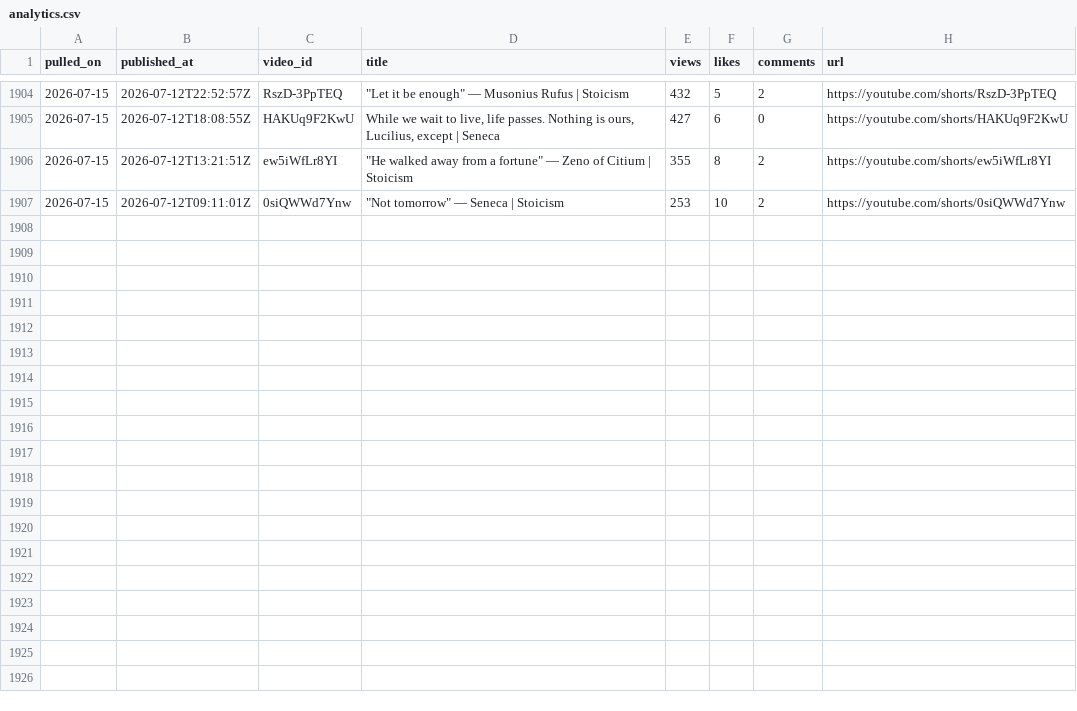
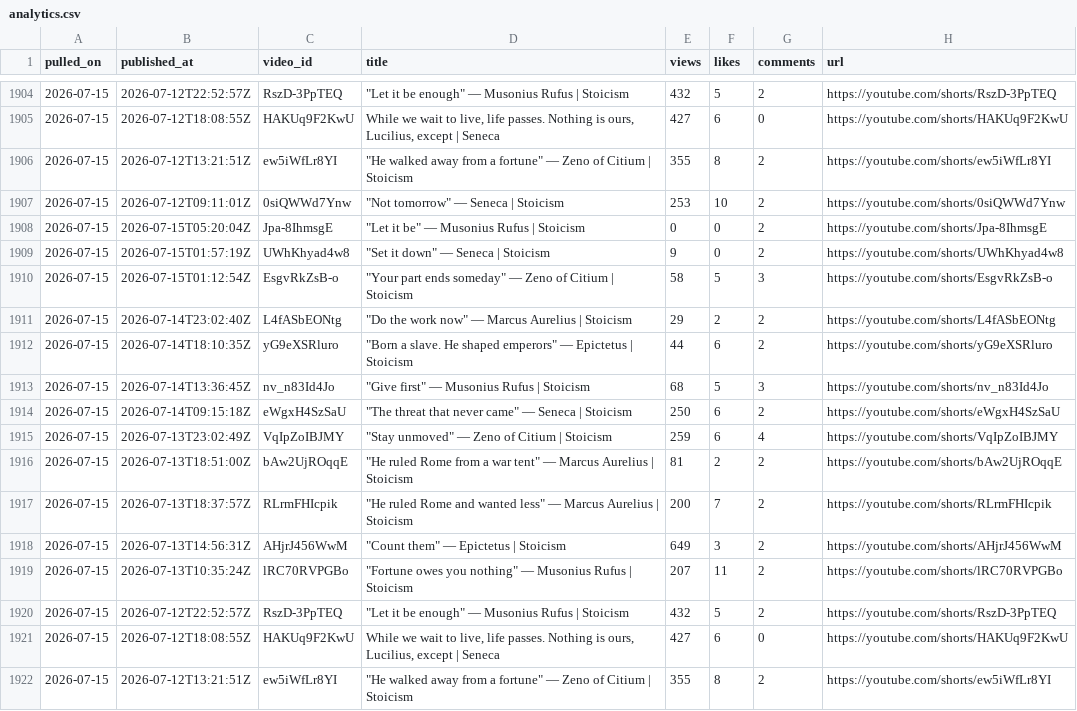
Before and after one commit to soicism2026-ex/stoic-bot, a CSV file: data/analytics.csv, drawn as a sheet; only a part is shown, gaps mark what is left out.

```diff
--- a/data/analytics.csv
+++ b/data/analytics.csv
@@ -1907 +1907,16 @@ pulled_on,published_at,video_id,title,views,likes,comments,url
 2026-07-15,2026-07-12T09:11:01Z,0siQWWd7Ynw,"""Not tomorrow"" — Seneca | Stoicism",253,10,2,https://youtube.com/shorts/0siQWWd7Ynw
+2026-07-15,2026-07-15T05:20:04Z,Jpa-8IhmsgE,"""Let it be"" — Musonius Rufus | Stoicism",0,0,2,https://youtube.com/shorts/Jpa-8IhmsgE
+2026-07-15,2026-07-15T01:57:19Z,UWhKhyad4w8,"""Set it down"" — Seneca | Stoicism",9,0,2,https://youtube.com/shorts/UWhKhyad4w8
+2026-07-15,2026-07-15T01:12:54Z,EsgvRkZsB-o,"""Your part ends someday"" — Zeno of Citium | Stoicism",58,5,3,https://youtube.com/shorts/EsgvRkZsB-o
+2026-07-15,2026-07-14T23:02:40Z,L4fASbEONtg,"""Do the work now"" — Marcus Aurelius | Stoicism",29,2,2,https://youtube.com/shorts/L4fASbEONtg
+2026-07-15,2026-07-14T18:10:35Z,yG9eXSRluro,"""Born a slave. He shaped emperors"" — Epictetus | Stoicism",44,6,2,https://youtube.com/shorts/yG9eXSRluro
+2026-07-15,2026-07-14T13:36:45Z,nv_n83Id4Jo,"""Give first"" — Musonius Rufus | Stoicism",68,5,3,https://youtube.com/shorts/nv_n83Id4Jo
+2026-07-15,2026-07-14T09:15:18Z,eWgxH4SzSaU,"""The threat that never came"" — Seneca | Stoicism",250,6,2,https://youtube.com/shorts/eWgxH4SzSaU
+2026-07-15,2026-07-13T23:02:49Z,VqIpZoIBJMY,"""Stay unmoved"" — Zeno of Citium | Stoicism",259,6,4,https://youtube.com/shorts/VqIpZoIBJMY
+2026-07-15,2026-07-13T18:51:00Z,bAw2UjROqqE,"""He ruled Rome from a war tent"" — Marcus Aurelius | Stoicism",81,2,2,https://youtube.com/shorts/bAw2UjROqqE
+2026-07-15,2026-07-13T18:37:57Z,RLrmFHIcpik,"""He ruled Rome and wanted less"" — Marcus Aurelius | Stoicism",200,7,2,https://youtube.com/shorts/RLrmFHIcpik
+2026-07-15,2026-07-13T14:56:31Z,AHjrJ456WwM,"""Count them"" — Epictetus | Stoicism",649,3,2,https://youtube.com/shorts/AHjrJ456WwM
+2026-07-15,2026-07-13T10:35:24Z,lRC70RVPGBo,"""Fortune owes you nothing"" — Musonius Rufus | Stoicism",207,11,2,https://youtube.com/shorts/lRC70RVPGBo
+2026-07-15,2026-07-12T22:52:57Z,RszD-3PpTEQ,"""Let it be enough"" — Musonius Rufus | Stoicism",432,5,2,https://youtube.com/shorts/RszD-3PpTEQ
+2026-07-15,2026-07-12T18:08:55Z,HAKUq9F2KwU,"While we wait to live, life passes. Nothing is ours, Lucilius, except  | Seneca",427,6,0,https://youtube.com/shorts/HAKUq9F2KwU
+2026-07-15,2026-07-12T13:21:51Z,ew5iWfLr8YI,"""He walked away from a fortune"" — Zeno of Citium | Stoicism",355,8,2,https://youtube.com/shorts/ew5iWfLr8YI
```
Also changed, not shown: data/posts.csv, 2 other files.
